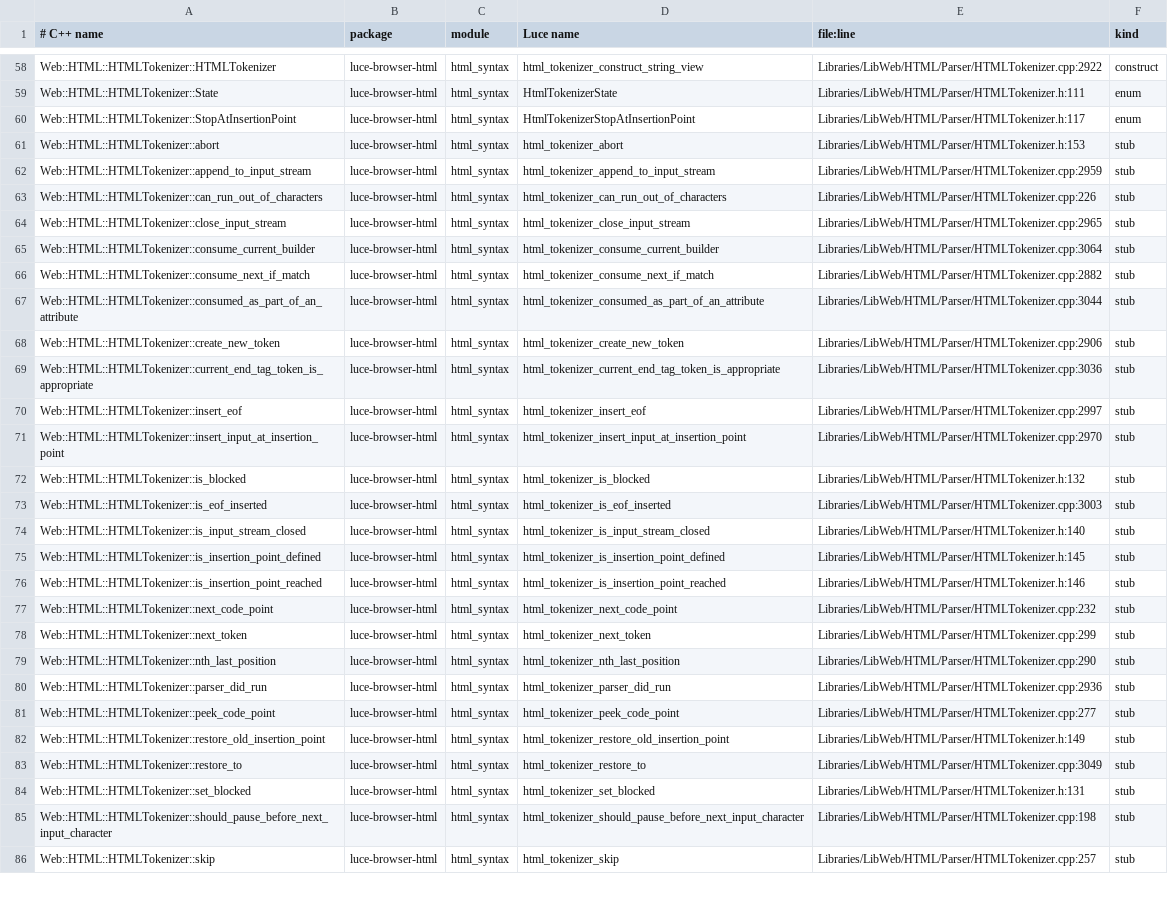
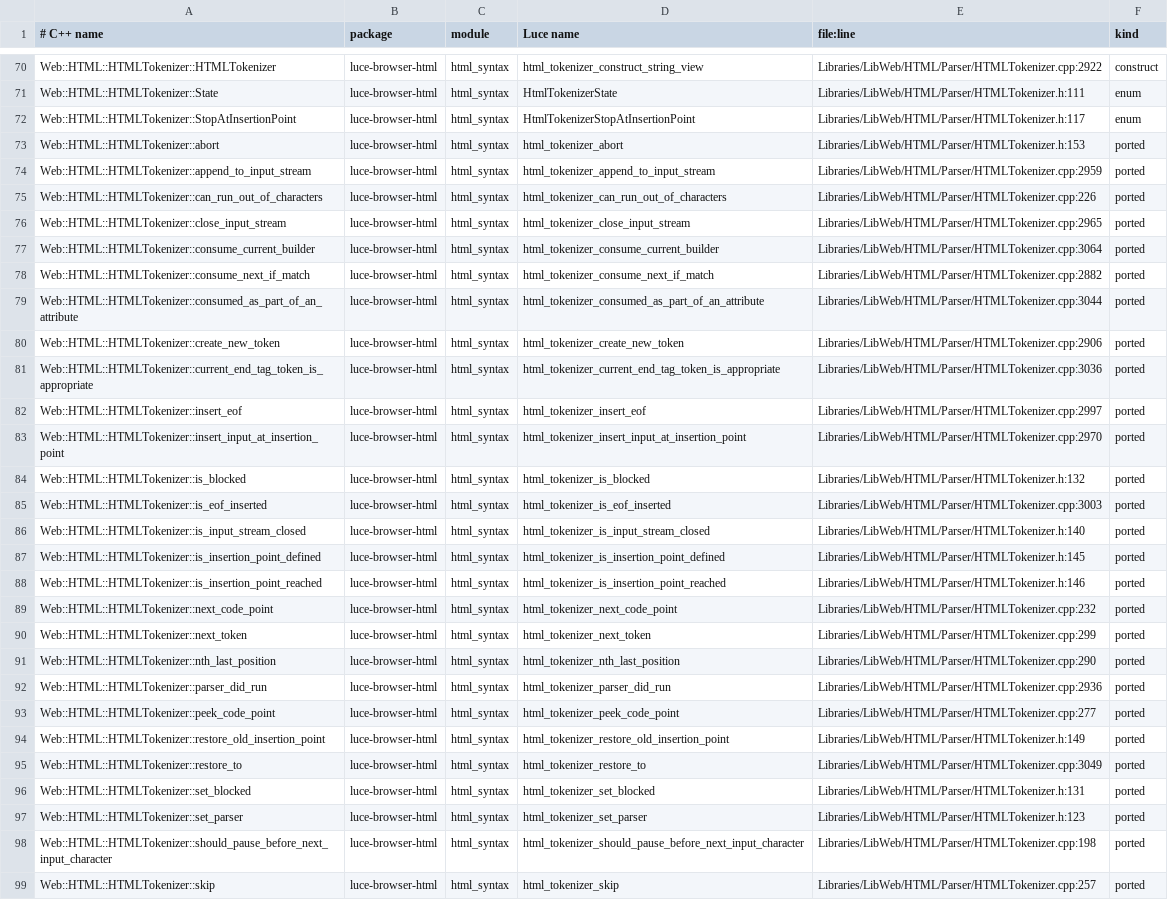
Before and after one commit to dymokomi/luce-browser-html, a TSV file: docs/namemap.tsv, drawn as a sheet; only a part is shown, gaps mark what is left out; addresses are those after the commit; the diff covers the shown part only; the diff names each change by its address in the sheet, - before the commit and + after, or states it on an @@ line.

```diff
--- a/docs/namemap.tsv
+++ b/docs/namemap.tsv
-F73:F96 (kind): stub
+F73:F96 (kind): ported
+row 97: Web::HTML::HTMLTokenizer::set_parser | luce-browser-html | html_syntax | html_tokenizer_set_parser | Libraries/LibWeb/HTML/Parser/HTMLTokenizer.h:123 | ported
-F98:F99 (kind): stub
+F98:F99 (kind): ported
```
Also changed, not shown: 13 added rows and 69 edited cells elsewhere in this file, 35 other files.
